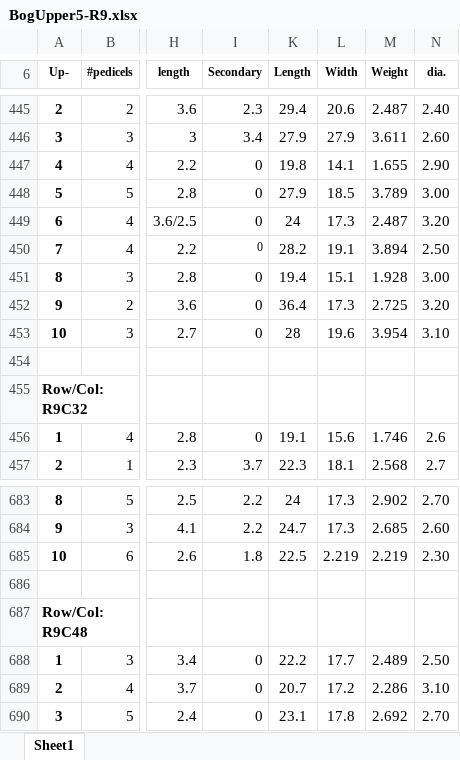
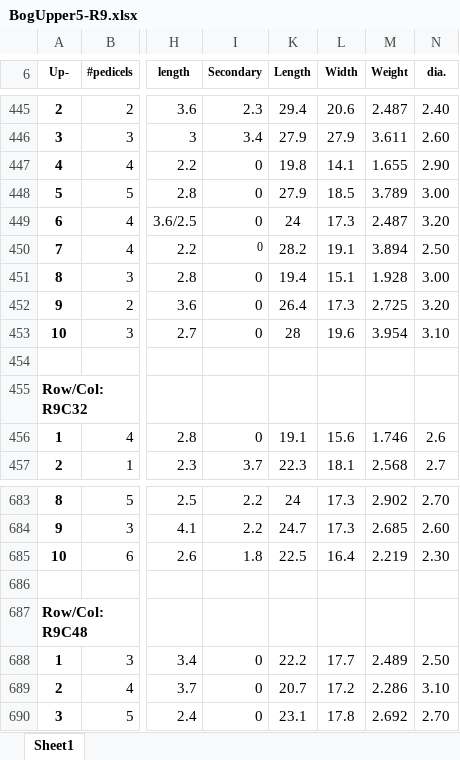
Before and after one commit to bliptrip/CNJ0x-Trait-Mapping, an Excel workbook: Data/phenotypic data/RawData/2012 Data/BogUpper5-R9.xlsx, sheet Sheet1, drawn as a sheet; only a part is shown, gaps mark what is left out; values as stored, in another font and other column widths than the file's, no borders; the diff names each change by its address in the sheet, - before the commit and + after, or states it on an @@ line.

Commit message:
Fixing errors discovered through linear model outlier test.

```diff
--- a/Data/phenotypic data/RawData/2012 Data/BogUpper5-R9.xlsx (sheet Sheet1)
+++ b/Data/phenotypic data/RawData/2012 Data/BogUpper5-R9.xlsx (sheet Sheet1)
-K452 (Length): 36.4
+K452 (Length): 26.4
-L685 (Width): 2.219
+L685 (Width): 16.4
```
